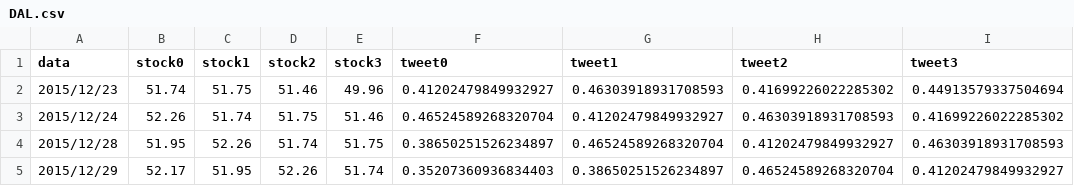
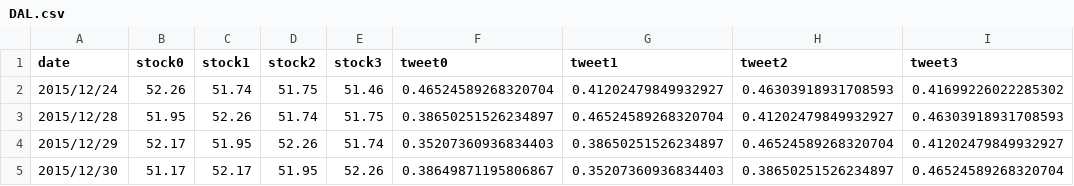
Before and after one commit to liuhou/Airline-Stock-Price-Prediction-1, a CSV file: data/linearregression/DAL.csv, drawn as a sheet; only a part is shown; the shorter side is filled out with more unchanged rows.

```diff
--- a/data/linearregression/DAL.csv
+++ b/data/linearregression/DAL.csv
@@ -1,3 +1,2 @@
-data,stock0,stock1,stock2,stock3,tweet0,tweet1,tweet2,tweet3
-2015/12/23,51.74,51.75,51.46,49.96,0.41202479849932927,0.46303918931708593,0.41699226022285302,0.44913579337504694
+date,stock0,stock1,stock2,stock3,tweet0,tweet1,tweet2,tweet3
 2015/12/24,52.26,51.74,51.75,51.46,0.46524589268320704,0.41202479849932927,0.46303918931708593,0.41699226022285302
```
Also changed, not shown: data/linearregression/AAL.csv, data/linearregression/AAPL.csv, 9 other files.
